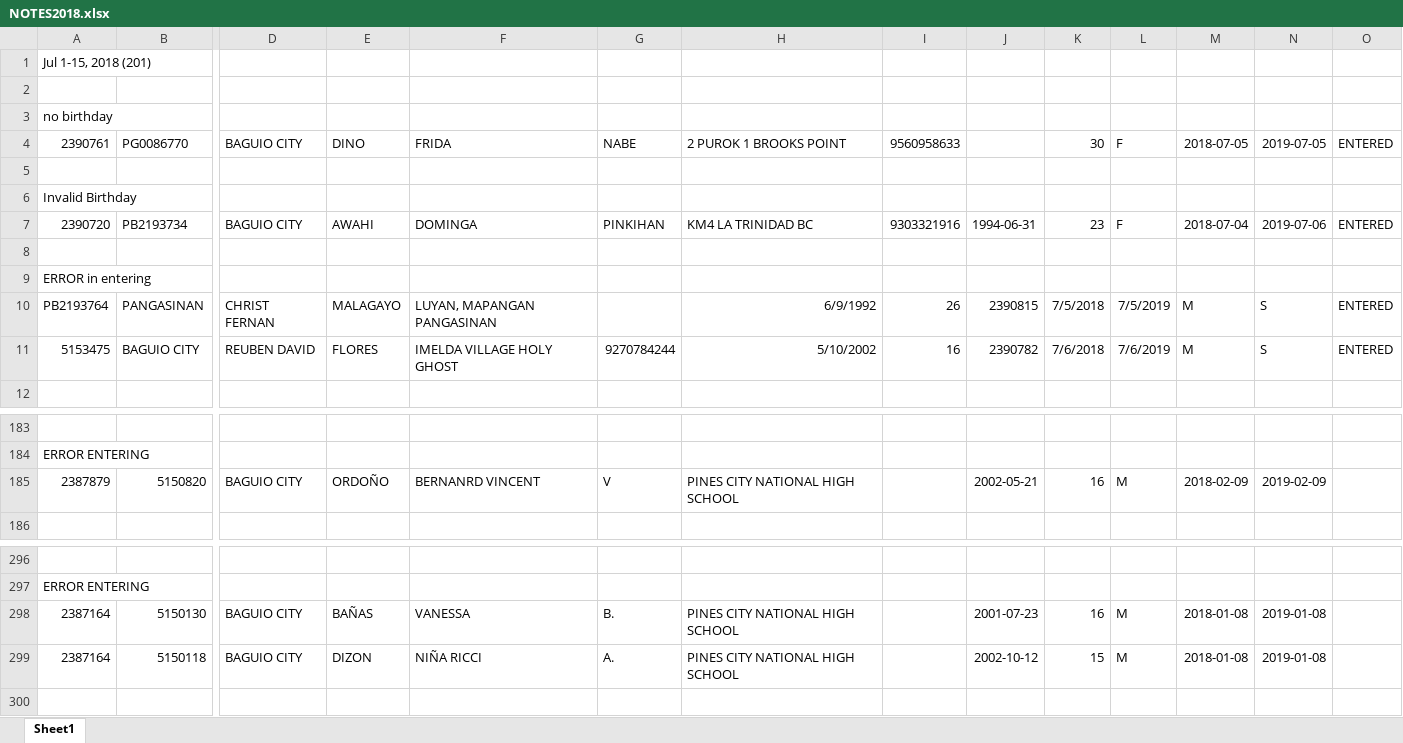
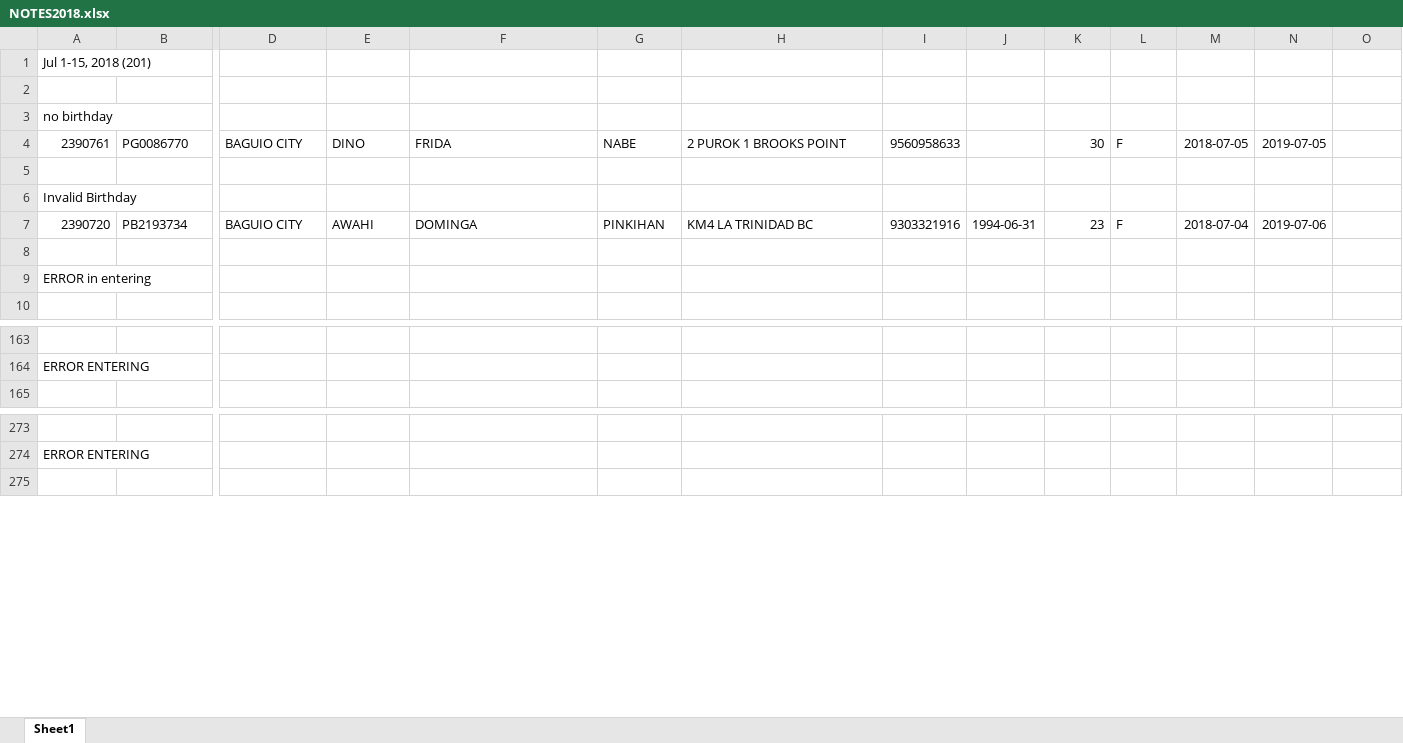
Before and after one commit to emariecayabyab/RedCrossMAAB, an Excel workbook: data/csv/2018/NOTES2018.xlsx, sheet Sheet1, drawn as a sheet; only a part is shown, gaps mark what is left out; values as stored, in another font and other column widths than the file's, no borders; conditional formats not drawn; removed rows and columns are numbered as before the commit, all else as after; rows hold the shown columns only; the diff covers the shown part only; the diff names each change by its address in the sheet, - before the commit and + after, or states it on an @@ line.

```diff
--- a/data/csv/2018/NOTES2018.xlsx (sheet Sheet1)
+++ b/data/csv/2018/NOTES2018.xlsx (sheet Sheet1)
-O4: ENTERED
+O4: (empty)
-O7: ENTERED
+O7: (empty)
-row 10: PB2193764 | PANGASINAN | CHRIST FERNAN | MALAGAYO | LUYAN, MAPANGAN PANGASINAN |  | 6/9/1992 | 26 | 2390815 | 7/5/2018 | 7/5/2019 | M | S | ENTERED
-row 11: 5153475 | BAGUIO CITY | REUBEN DAVID | FLORES | IMELDA VILLAGE HOLY GHOST | 9270784244 | 5/10/2002 | 16 | 2390782 | 7/6/2018 | 7/6/2019 | M | S | ENTERED
-row 185: 2387879 | 5150820 | BAGUIO CITY | ORDOÑO | BERNANRD VINCENT | V | PINES CITY NATIONAL HIGH SCHOOL |  | 2002-05-21 | 16 | M | 2018-02-09 | 2019-02-09
-row 298: 2387164 | 5150130 | BAGUIO CITY | BAÑAS | VANESSA | B. | PINES CITY NATIONAL HIGH SCHOOL |  | 2001-07-23 | 16 | M | 2018-01-08 | 2019-01-08
-row 299: 2387164 | 5150118 | BAGUIO CITY | DIZON | NIÑA RICCI | A. | PINES CITY NATIONAL HIGH SCHOOL |  | 2002-10-12 | 15 | M | 2018-01-08 | 2019-01-08
```
Also changed, not shown: 10 added rows and 27 removed rows elsewhere in this sheet, data/csv/2017/NOTES2017.xlsx, 37 other files.
